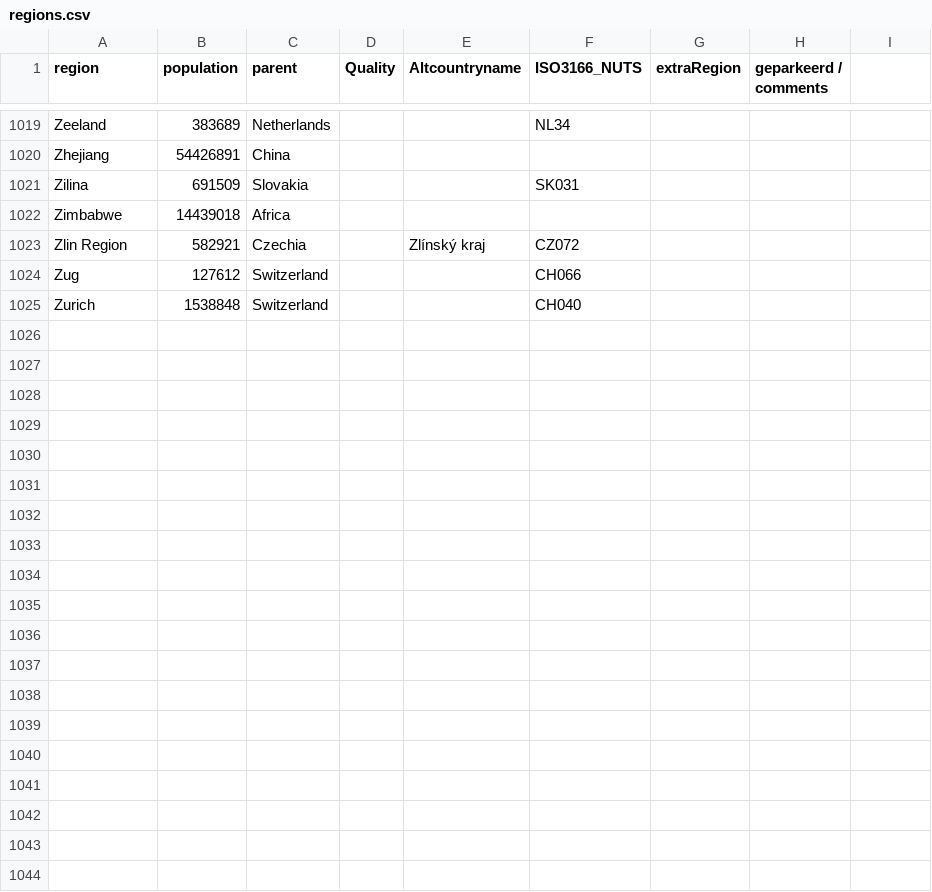
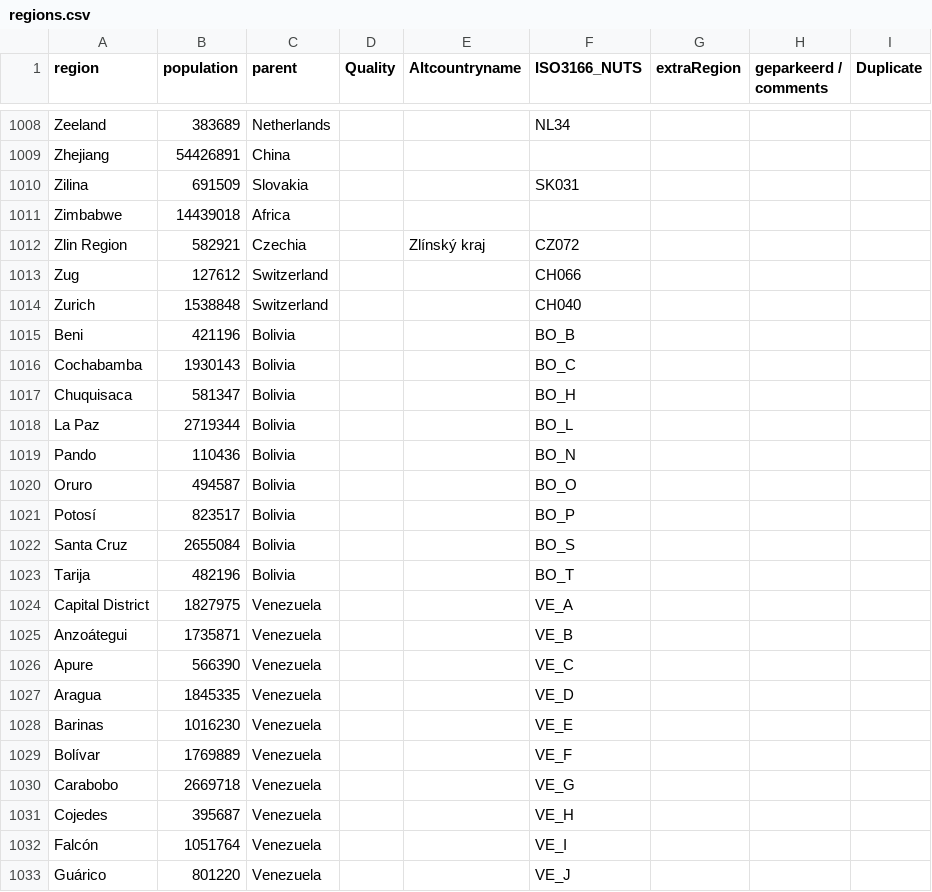
Before and after one commit to Datagraver/Covid-19-base, a CSV file: regions.csv, drawn as a sheet; only a part is shown, gaps mark what is left out; the diff covers the shown part only.

Commit message:
Added regions Venezuela and Colombia

```diff
--- a/regions.csv
+++ b/regions.csv
@@ -1 +1 @@
-region,population,parent,Quality,Altcountryname,ISO3166_NUTS,extraRegion,geparkeerd / comments
+region,population,parent,Quality,Altcountryname,ISO3166_NUTS,extraRegion,geparkeerd / comments,Duplicate
@@ -1025,0 +1015,19 @@ Zurich,1538848,Switzerland,,,CH040,,
+Beni,421196,Bolivia,,,BO_B,,,
+Cochabamba,1930143,Bolivia,,,BO_C,,,
+Chuquisaca,581347,Bolivia,,,BO_H,,,
+La Paz,2719344,Bolivia,,,BO_L,,,
+Pando,110436,Bolivia,,,BO_N,,,
+Oruro,494587,Bolivia,,,BO_O,,,
+Potosí,823517,Bolivia,,,BO_P,,,
+Santa Cruz,2655084,Bolivia,,,BO_S,,,
+Tarija,482196,Bolivia,,,BO_T,,,
+Capital District,1827975,Venezuela,,,VE_A,,,
+Anzoátegui,1735871,Venezuela,,,VE_B,,,
+Apure,566390,Venezuela,,,VE_C,,,
+Aragua,1845335,Venezuela,,,VE_D,,,
+Barinas,1016230,Venezuela,,,VE_E,,,
+Bolívar,1769889,Venezuela,,,VE_F,,,
+Carabobo,2669718,Venezuela,,,VE_G,,,
+Cojedes,395687,Venezuela,,,VE_H,,,
+Falcón,1051764,Venezuela,,,VE_I,,,
+Guárico,801220,Venezuela,,,VE_J,,,
```
Also changed, not shown: 14 added rows, 11 removed rows and 4 edited cells elsewhere in this file.
